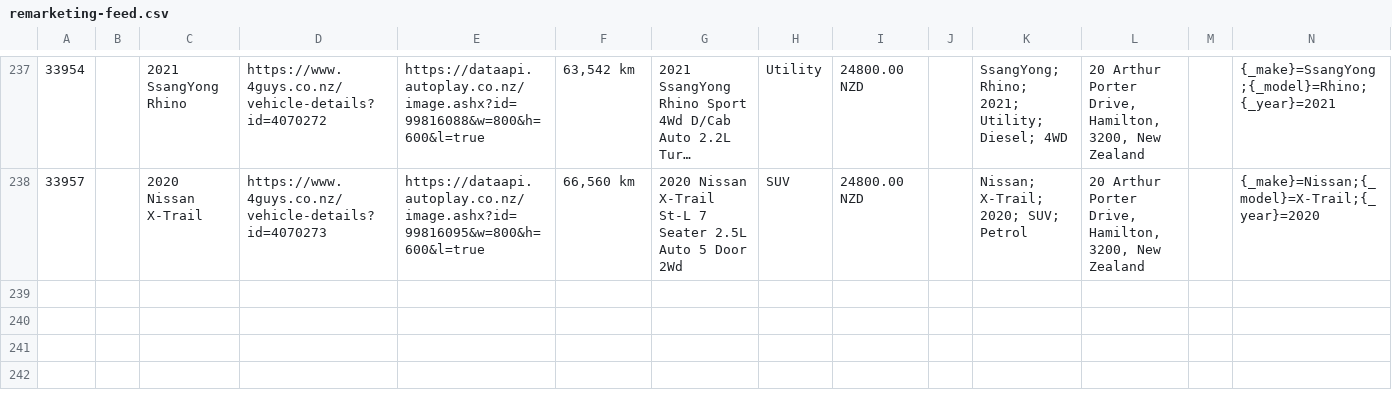
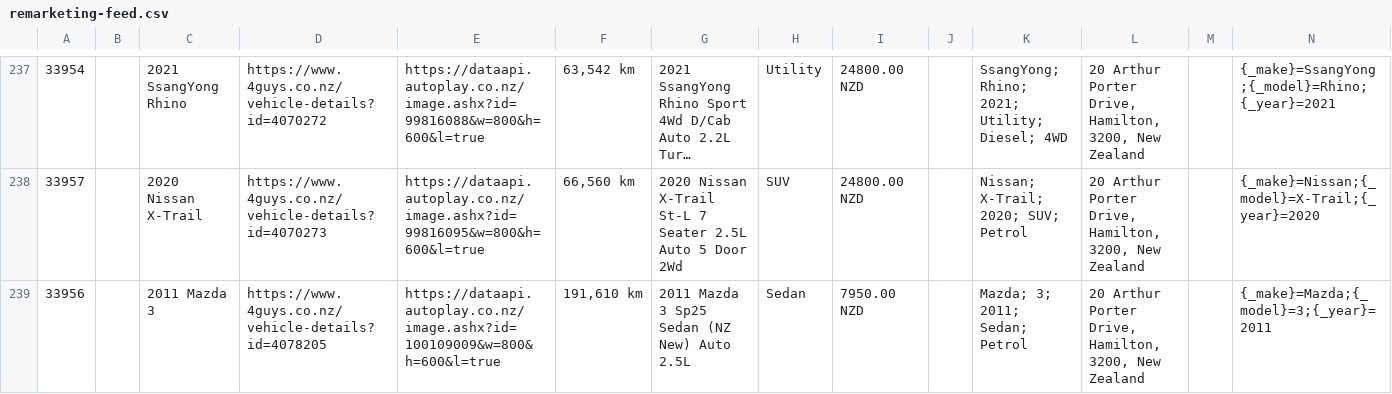
Before and after one commit to enquiries-svg/4guys-sitemap, a CSV file: remarketing-feed.csv, drawn as a sheet; only a part is shown, gaps mark what is left out; long unchanged cells end in …; rows hold the shown columns only; the diff names each change by its address in the sheet, - before the commit and + after, or states it on an @@ line.

```diff
--- a/remarketing-feed.csv
+++ b/remarketing-feed.csv
+row 239: 33956 |  | 2011 Mazda 3 | https://www.4guys.co.nz/vehicle-details?id=4078205 | https://dataapi.autoplay.co.nz/image.ashx?id=100109009&w=800&h=600&l=true | 191,610 km | 2011 Mazda 3 Sp25 Sedan (NZ New) Auto 2.5L | Sedan | 7950.00 NZD |  | Mazda; 3; 2011; Sedan; Petrol | 20 Arthur Porter Drive, Hamilton, 3200, New Zealand |  | {_make}=Mazda;{_model}=3;{_year}=2011
```
Also changed, not shown: meta-vehicle-feed.csv, tiktok-vehicle-feed.csv, 1 other file.
